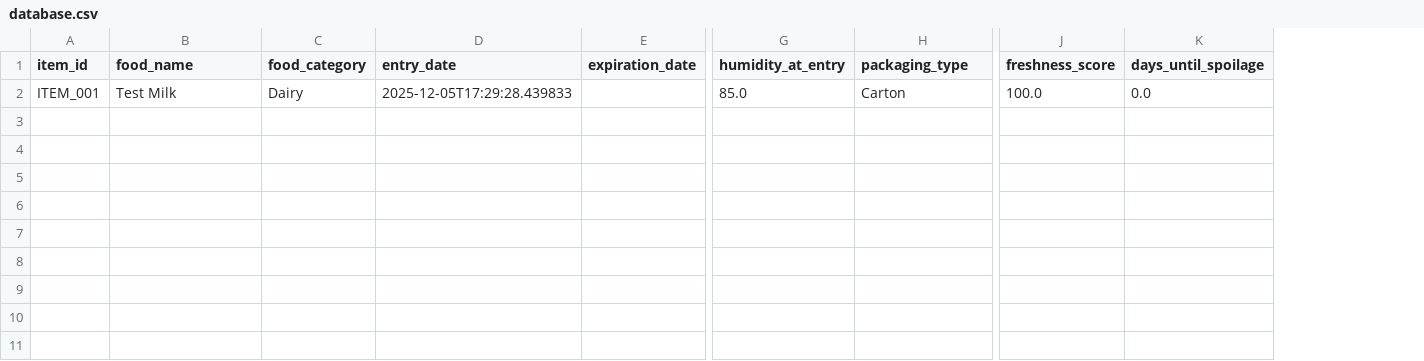
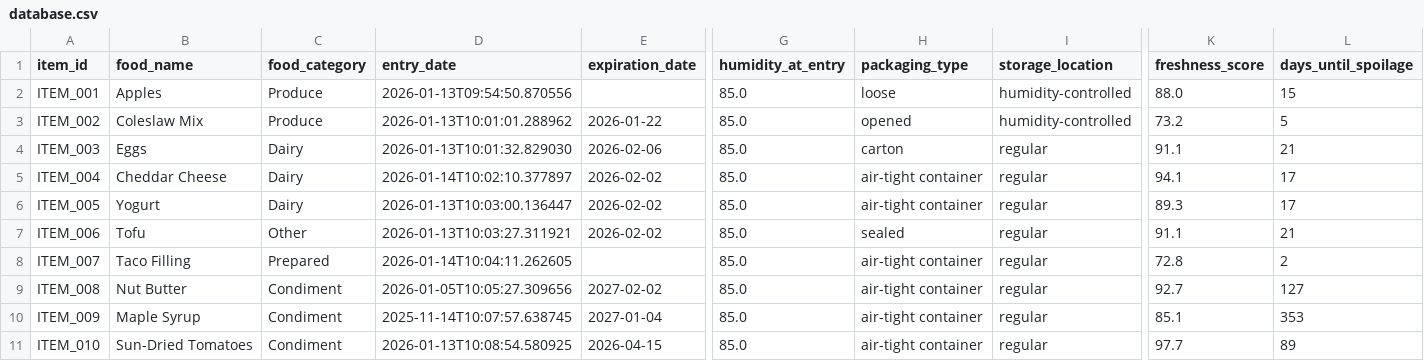
Before and after one commit to ghotrs4/F.R.E.D, a CSV file: DATABASE/data/database.csv, drawn as a sheet; only a part is shown, gaps mark what is left out; addresses are those after the commit; rows hold the shown columns only; the diff names each change by its address in the sheet, - before the commit and + after, or states it on an @@ line.

```diff
--- a/DATABASE/data/database.csv
+++ b/DATABASE/data/database.csv
+column I (storage_location), row 2: humidity-controlled
-B2 (food_name): Test Milk
+B2 (food_name): Apples
-C2 (food_category): Dairy
+C2 (food_category): Produce
-D2 (entry_date): 2025-12-05T17:29:28.439833
+D2 (entry_date): 2026-01-13T09:54:50.870556
-H2 (packaging_type): Carton
+H2 (packaging_type): loose
-K2 (freshness_score): 100.0
+K2 (freshness_score): 88.0
-L2 (days_until_spoilage): 0.0
+L2 (days_until_spoilage): 15
+row 3: ITEM_002 | Coleslaw Mix | Produce | 2026-01-13T10:01:01.288962 | 2026-01-22 | 85.0 | opened | humidity-controlled | 73.2 | 5
+row 4: ITEM_003 | Eggs | Dairy | 2026-01-13T10:01:32.829030 | 2026-02-06 | 85.0 | carton | regular | 91.1 | 21
+row 5: ITEM_004 | Cheddar Cheese | Dairy | 2026-01-14T10:02:10.377897 | 2026-02-02 | 85.0 | air-tight container | regular | 94.1 | 17
+row 6: ITEM_005 | Yogurt | Dairy | 2026-01-13T10:03:00.136447 | 2026-02-02 | 85.0 | air-tight container | regular | 89.3 | 17
+row 7: ITEM_006 | Tofu | Other | 2026-01-13T10:03:27.311921 | 2026-02-02 | 85.0 | sealed | regular | 91.1 | 21
+row 8: ITEM_007 | Taco Filling | Prepared | 2026-01-14T10:04:11.262605 |  | 85.0 | air-tight container | regular | 72.8 | 2
+row 9: ITEM_008 | Nut Butter | Condiment | 2026-01-05T10:05:27.309656 | 2027-02-02 | 85.0 | air-tight container | regular | 92.7 | 127
+row 10: ITEM_009 | Maple Syrup | Condiment | 2025-11-14T10:07:57.638745 | 2027-01-04 | 85.0 | air-tight container | regular | 85.1 | 353
+row 11: ITEM_010 | Sun-Dried Tomatoes | Condiment | 2026-01-13T10:08:54.580925 | 2026-04-15 | 85.0 | air-tight container | regular | 97.7 | 89
```
Also changed, not shown: 6 other files.
